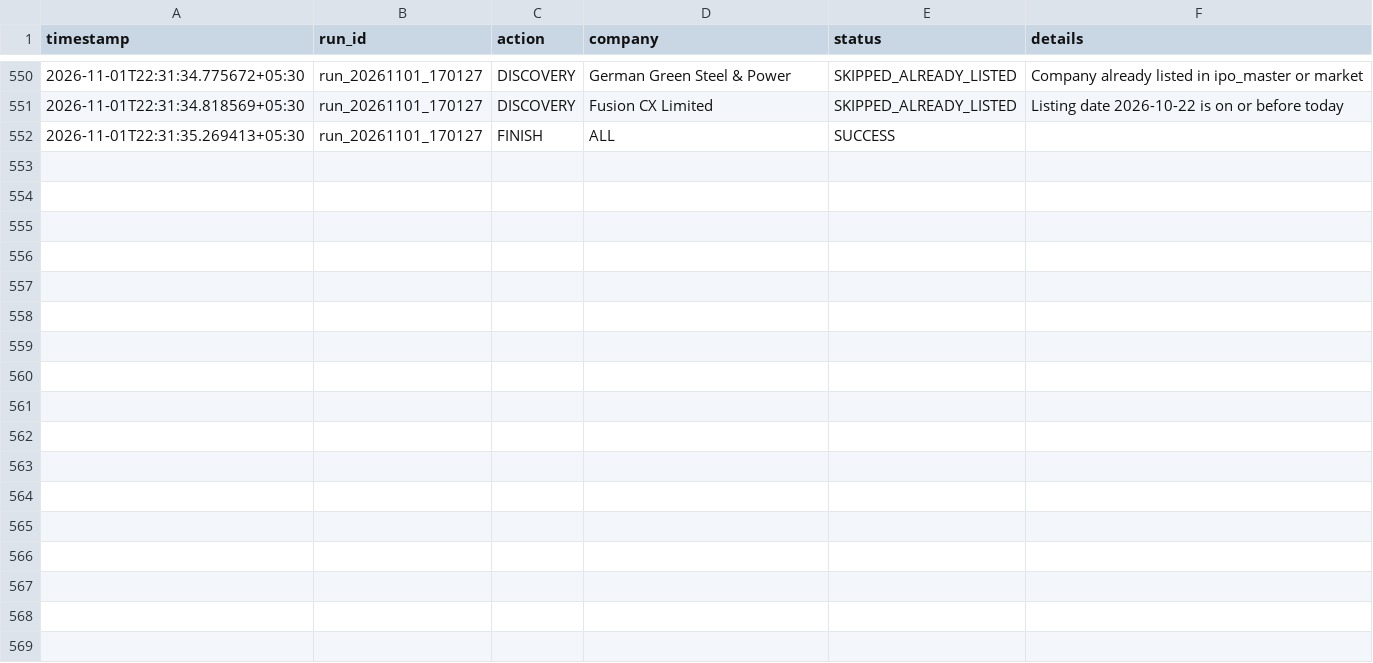
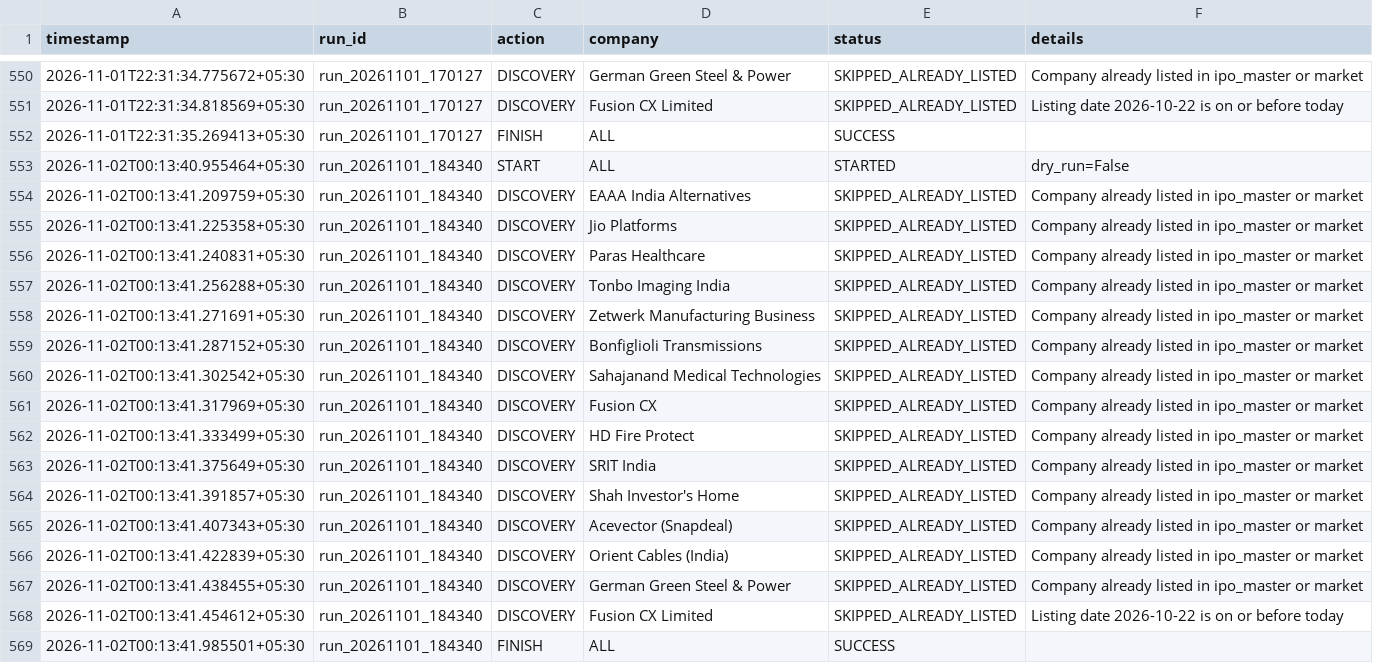
Before and after one commit to soul991/OPI, a CSV file: predictions/run_log.csv, drawn as a sheet; only a part is shown, gaps mark what is left out.

```diff
--- a/predictions/run_log.csv
+++ b/predictions/run_log.csv
@@ -552 +552,18 @@ timestamp,run_id,action,company,status,details
 2026-11-01T22:31:35.269413+05:30,run_20261101_170127,FINISH,ALL,SUCCESS,
+2026-11-02T00:13:40.955464+05:30,run_20261101_184340,START,ALL,STARTED,dry_run=False
+2026-11-02T00:13:41.209759+05:30,run_20261101_184340,DISCOVERY,EAAA India Alternatives,SKIPPED_ALREADY_LISTED,Company already listed in ipo_master or market
+2026-11-02T00:13:41.225358+05:30,run_20261101_184340,DISCOVERY,Jio Platforms,SKIPPED_ALREADY_LISTED,Company already listed in ipo_master or market
+2026-11-02T00:13:41.240831+05:30,run_20261101_184340,DISCOVERY,Paras Healthcare,SKIPPED_ALREADY_LISTED,Company already listed in ipo_master or market
+2026-11-02T00:13:41.256288+05:30,run_20261101_184340,DISCOVERY,Tonbo Imaging India,SKIPPED_ALREADY_LISTED,Company already listed in ipo_master or market
+2026-11-02T00:13:41.271691+05:30,run_20261101_184340,DISCOVERY,Zetwerk Manufacturing Business,SKIPPED_ALREADY_LISTED,Company already listed in ipo_master or market
+2026-11-02T00:13:41.287152+05:30,run_20261101_184340,DISCOVERY,Bonfiglioli Transmissions,SKIPPED_ALREADY_LISTED,Company already listed in ipo_master or market
+2026-11-02T00:13:41.302542+05:30,run_20261101_184340,DISCOVERY,Sahajanand Medical Technologies,SKIPPED_ALREADY_LISTED,Company already listed in ipo_master or market
+2026-11-02T00:13:41.317969+05:30,run_20261101_184340,DISCOVERY,Fusion CX,SKIPPED_ALREADY_LISTED,Company already listed in ipo_master or market
+2026-11-02T00:13:41.333499+05:30,run_20261101_184340,DISCOVERY,HD Fire Protect,SKIPPED_ALREADY_LISTED,Company already listed in ipo_master or market
+2026-11-02T00:13:41.375649+05:30,run_20261101_184340,DISCOVERY,SRIT India,SKIPPED_ALREADY_LISTED,Company already listed in ipo_master or market
+2026-11-02T00:13:41.391857+05:30,run_20261101_184340,DISCOVERY,Shah Investor's Home,SKIPPED_ALREADY_LISTED,Company already listed in ipo_master or market
+2026-11-02T00:13:41.407343+05:30,run_20261101_184340,DISCOVERY,Acevector (Snapdeal),SKIPPED_ALREADY_LISTED,Company already listed in ipo_master or market
+2026-11-02T00:13:41.422839+05:30,run_20261101_184340,DISCOVERY,Orient Cables (India),SKIPPED_ALREADY_LISTED,Company already listed in ipo_master or market
+2026-11-02T00:13:41.438455+05:30,run_20261101_184340,DISCOVERY,German Green Steel & Power,SKIPPED_ALREADY_LISTED,Company already listed in ipo_master or market
+2026-11-02T00:13:41.454612+05:30,run_20261101_184340,DISCOVERY,Fusion CX Limited,SKIPPED_ALREADY_LISTED,Listing date 2026-10-22 is on or before today
+2026-11-02T00:13:41.985501+05:30,run_20261101_184340,FINISH,ALL,SUCCESS,
```
Also changed, not shown: 1 other file.
